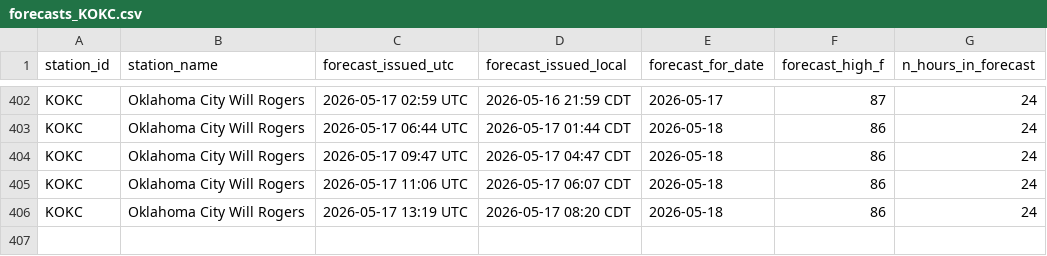
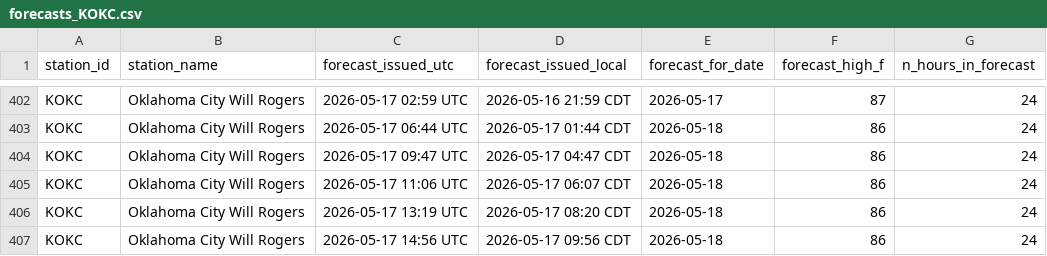
Before and after one commit to foxandfortune/Weather, a CSV file: data/forecasts_KOKC.csv, drawn as a sheet; only a part is shown, gaps mark what is left out.

```diff
--- a/data/forecasts_KOKC.csv
+++ b/data/forecasts_KOKC.csv
@@ -406 +406,2 @@ KOKC,Oklahoma City Will Rogers,2026-05-17 11:06 UTC,2026-05-17 06:07 CDT,2026-05
 KOKC,Oklahoma City Will Rogers,2026-05-17 13:19 UTC,2026-05-17 08:20 CDT,2026-05-18,86,24
+KOKC,Oklahoma City Will Rogers,2026-05-17 14:56 UTC,2026-05-17 09:56 CDT,2026-05-18,86,24
```
Also changed, not shown: data/forecasts_KDCA.csv, data/forecasts_KLAS.csv, 17 other files.
